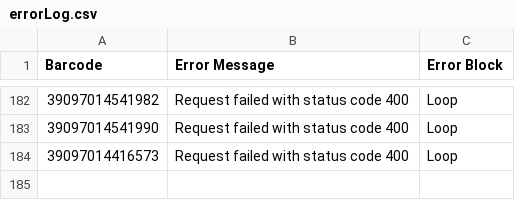
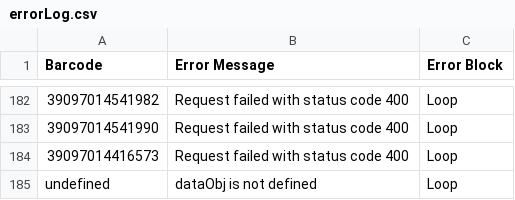
Before and after one commit to Brandeis-Library/gerstenzang-barcode-replacement, a CSV file: errorLog.csv, drawn as a sheet; only a part is shown, gaps mark what is left out.

Commit message:
ranindex2.js with no errors. Set up index.js to run the dataObjs again.

```diff
--- a/errorLog.csv
+++ b/errorLog.csv
@@ -184 +184,2 @@ Barcode, Error Message, Error Block,
 39097014416573, Request failed with status code 400, Loop,
+undefined, dataObj is not defined, Loop,
```
Also changed, not shown: 2 other files.
